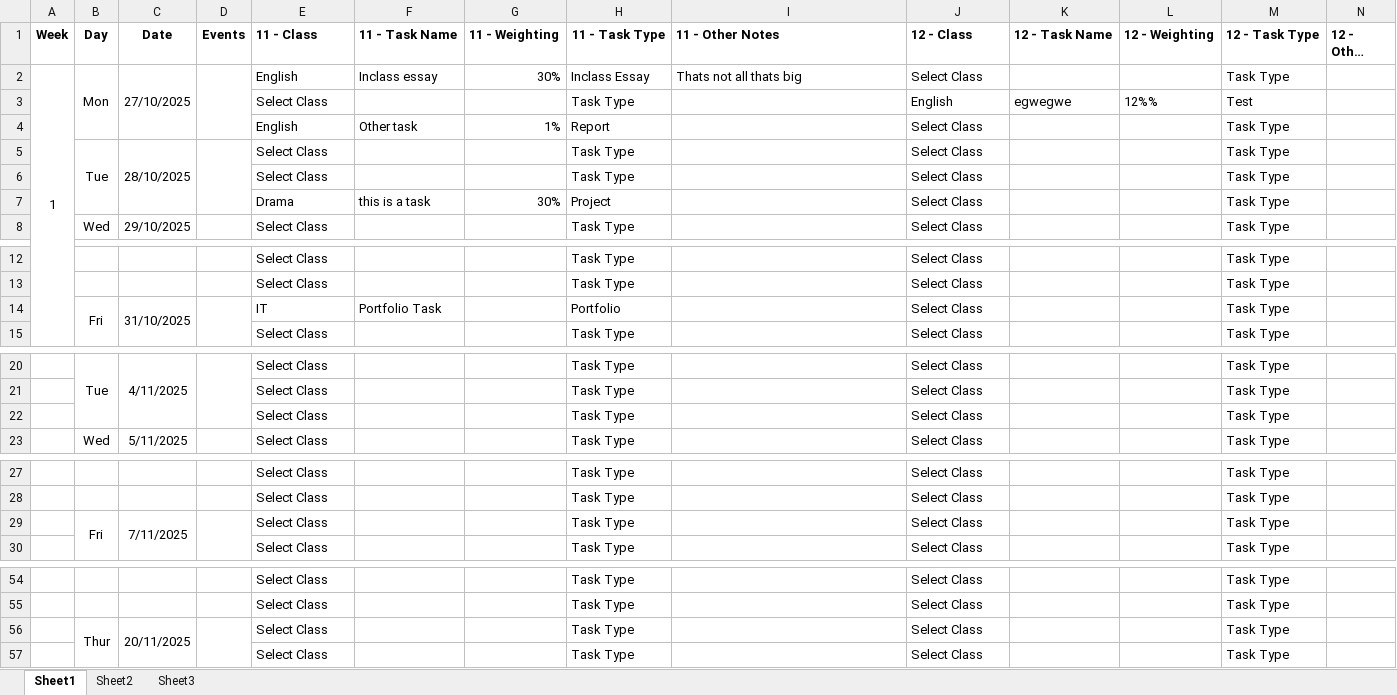
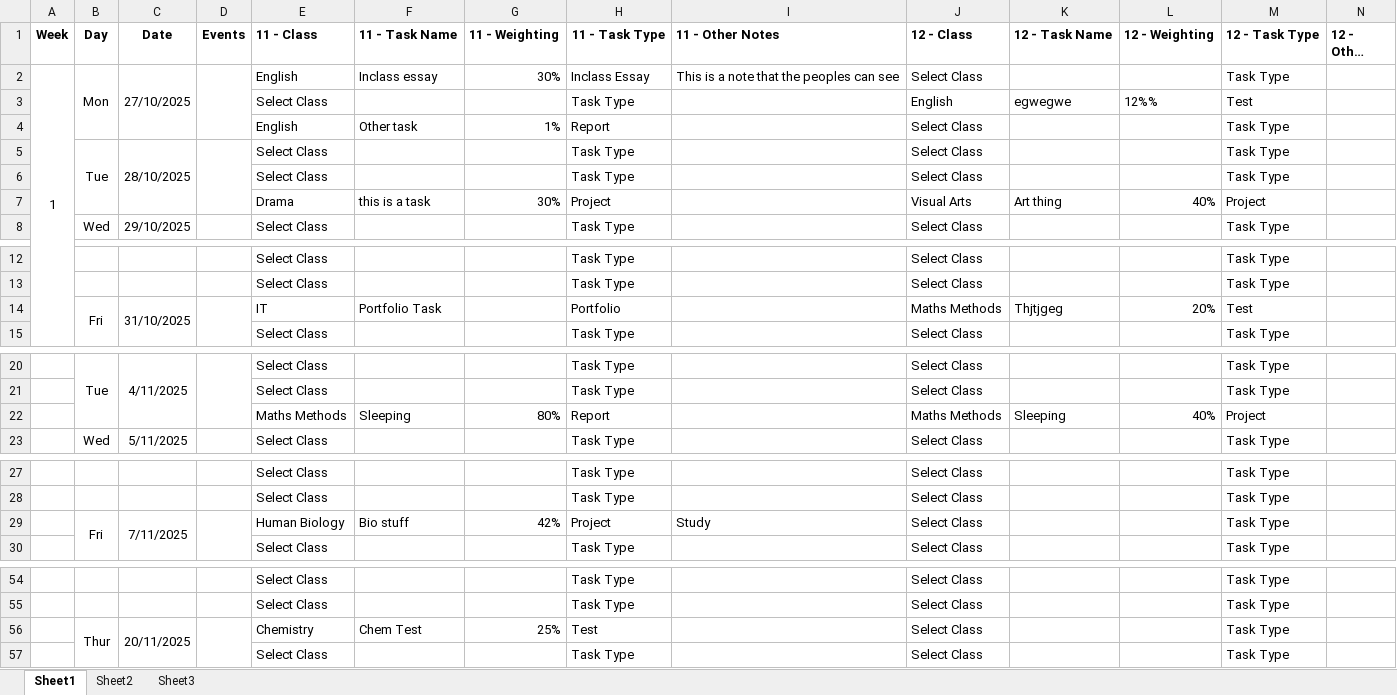
Before and after one commit to BattleDemon/Assesment-Calendar-App, an Excel workbook: Test Senior Assessment Calendar.xlsx, sheet Sheet1, drawn as a sheet; only a part is shown, gaps mark what is left out; long unchanged cells end in …; values as stored, in another font and other column widths than the file's, no borders; removed rows and columns are numbered as before the commit, all else as after; the diff names each change by its address in the sheet, - before the commit and + after, or states it on an @@ line.

```diff
--- a/Test Senior Assessment Calendar.xlsx (sheet Sheet1)
+++ b/Test Senior Assessment Calendar.xlsx (sheet Sheet1)
-I2 (11 - Other Notes): Thats not all thats big
+I2 (11 - Other Notes): This is a note that the peoples can see
-J7 (12 - Class): Select Class
+J7 (12 - Class): Visual Arts
-K7 (12 - Task Name): (empty)
+K7 (12 - Task Name): Art thing
-L7 (12 - Weighting): (empty)
+L7 (12 - Weighting): 40%
-M7 (12 - Task Type): Task Type
+M7 (12 - Task Type): Project
-J14 (12 - Class): Select Class
+J14 (12 - Class): Maths Methods
-K14 (12 - Task Name): (empty)
+K14 (12 - Task Name): Thjtjgeg
-L14 (12 - Weighting): (empty)
+L14 (12 - Weighting): 20%
-M14 (12 - Task Type): Task Type
+M14 (12 - Task Type): Test
-row 22:  |  |  |  | Select Class |  |  | Task Type |  | Select Class |  |  | Task Type
+row 22:  |  |  |  | Maths Methods | Sleeping | 80% | Report |  | Maths Methods | Sleeping | 40% | Project
-row 29:  | Fri | 7/11/2025 |  | Select Class |  |  | Task Type |  | Select Class |  |  | Task Type
+row 29:  | Fri | 7/11/2025 |  | Human Biology | Bio stuff | 42% | Project | Study | Select Class |  |  | Task Type
-E56 (11 - Class): Select Class
+E56 (11 - Class): Chemistry
-F56 (11 - Task Name): (empty)
+F56 (11 - Task Name): Chem Test
-G56 (11 - Weighting): (empty)
+G56 (11 - Weighting): 25%
-H56 (11 - Task Type): Task Type
+H56 (11 - Task Type): Test
```
Also changed, not shown: 7 other files.
